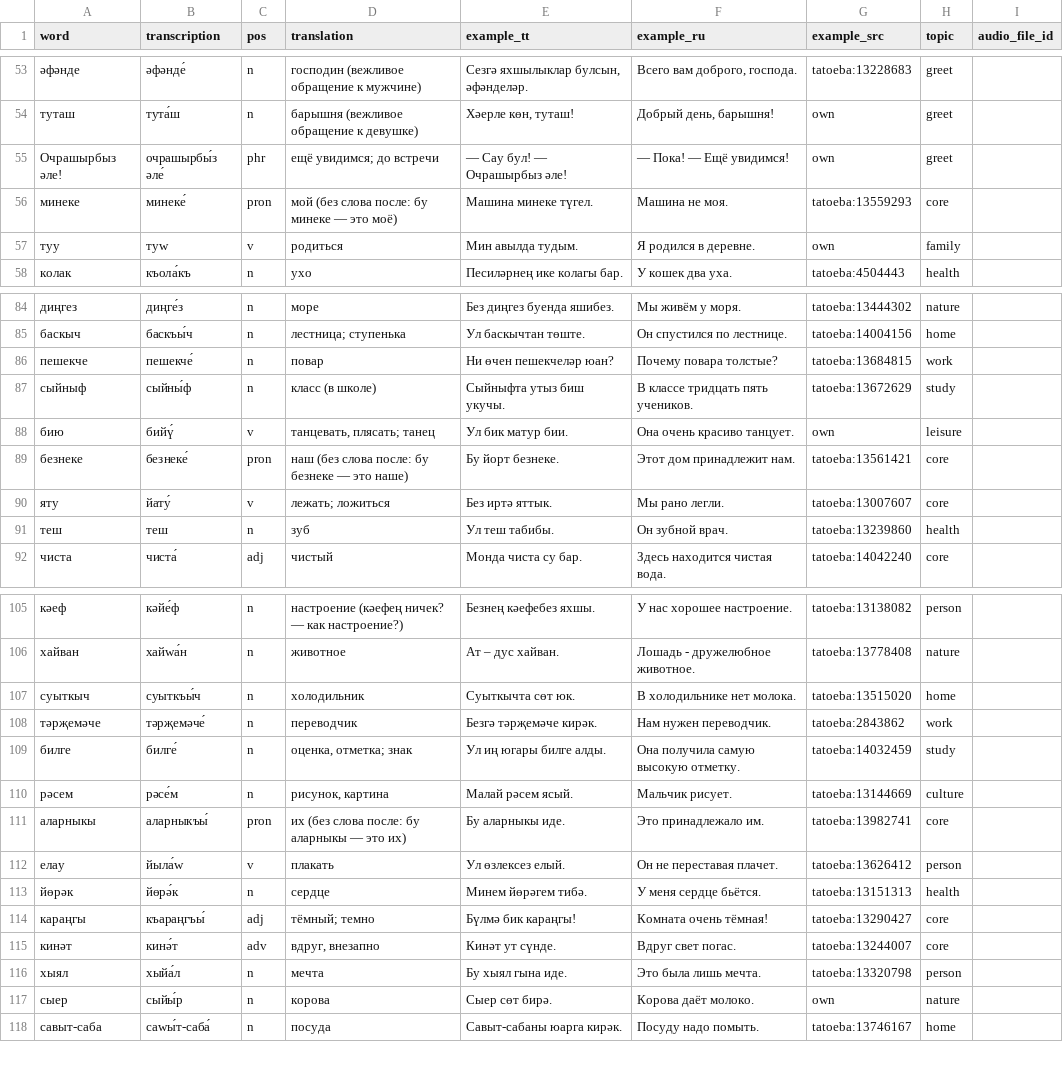
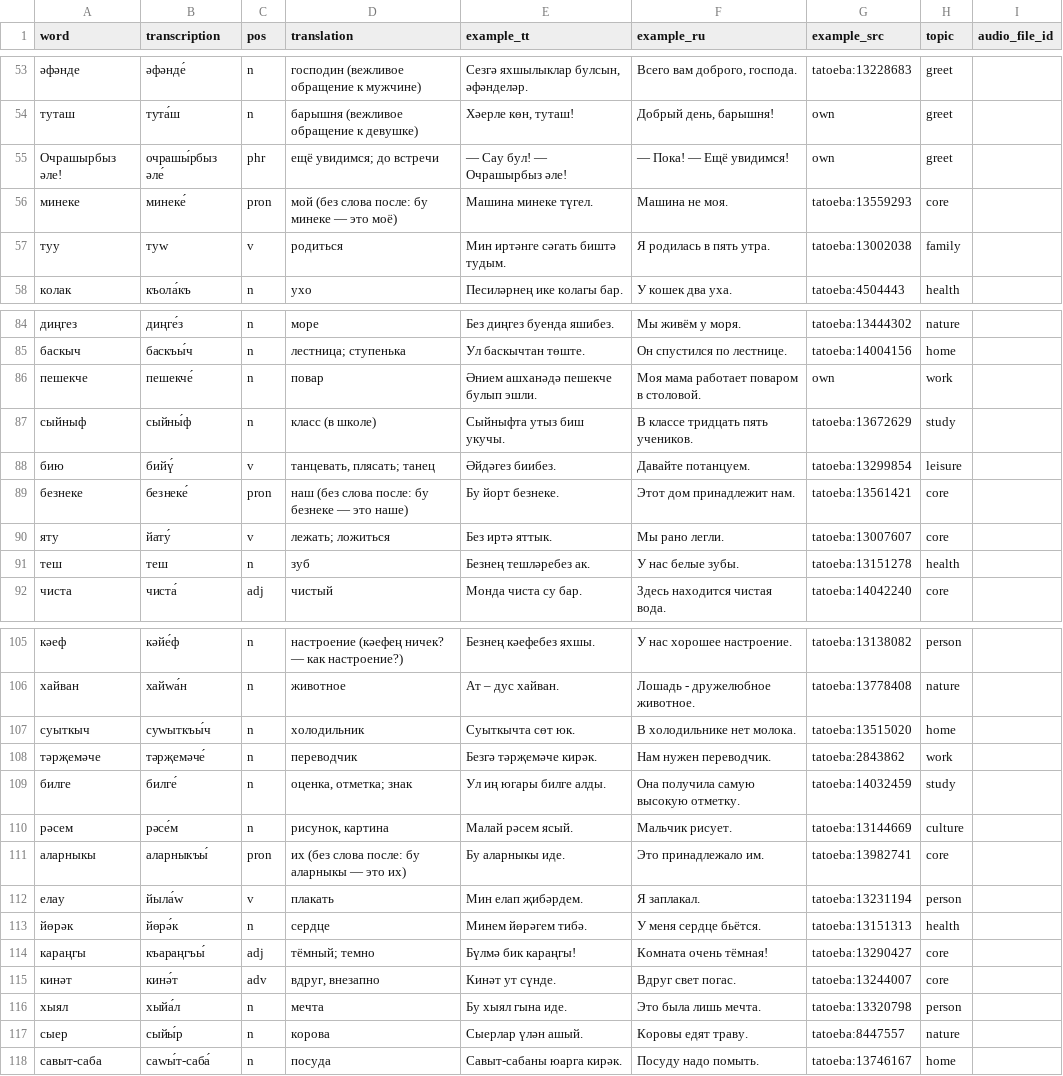
Before and after one commit to Iskander-ibragimov/kabatla-bot, a CSV file: data/catalog/a2.csv, drawn as a sheet; only a part is shown, gaps mark what is left out; the diff covers the shown part only.

```diff
--- a/data/catalog/a2.csv
+++ b/data/catalog/a2.csv
@@ -54,5 +54,5 @@ word,transcription,pos,translation,example_tt,example_ru,example_src,topic,audio
 туташ,тута́ш,n,барышня (вежливое обращение к девушке),"Хәерле көн, туташ!","Добрый день, барышня!",own,greet,
-Очрашырбыз әле!,очрашырбы́з әле́,phr,ещё увидимся; до встречи,— Сау бул! — Очрашырбыз әле!,— Пока! — Ещё увидимся!,own,greet,
+Очрашырбыз әле!,очрашы́рбыз әле́,phr,ещё увидимся; до встречи,— Сау бул! — Очрашырбыз әле!,— Пока! — Ещё увидимся!,own,greet,
 минеке,минеке́,pron,мой (без слова после: бу минеке — это моё),Машина минеке түгел.,Машина не моя.,tatoeba:13559293,core,
-туу,туw,v,родиться,Мин авылда тудым.,Я родился в деревне.,own,family,
+туу,туw,v,родиться,Мин иртәнге сәгать биштә тудым.,Я родилась в пять утра.,tatoeba:13002038,family,
 колак,къола́къ,n,ухо,Песиләрнең ике колагы бар.,У кошек два уха.,tatoeba:4504443,health,
@@ -85,8 +85,8 @@ word,transcription,pos,translation,example_tt,example_ru,example_src,topic,audio
 баскыч,баскъы́ч,n,лестница; ступенька,Ул баскычтан төште.,Он спустился по лестнице.,tatoeba:14004156,home,
-пешекче,пешекче́,n,повар,Ни өчен пешекчеләр юан?,Почему повара толстые?,tatoeba:13684815,work,
+пешекче,пешекче́,n,повар,Әнием ашханәдә пешекче булып эшли.,Моя мама работает поваром в столовой.,own,work,
 сыйныф,сыйны́ф,n,класс (в школе),Сыйныфта утыз биш укучы.,В классе тридцать пять учеников.,tatoeba:13672629,study,
-бию,бийү́,v,"танцевать, плясать; танец",Ул бик матур бии.,Она очень красиво танцует.,own,leisure,
+бию,бийү́,v,"танцевать, плясать; танец",Әйдәгез биибез.,Давайте потанцуем.,tatoeba:13299854,leisure,
 безнеке,безнеке́,pron,наш (без слова после: бу безнеке — это наше),Бу йорт безнеке.,Этот дом принадлежит нам.,tatoeba:13561421,core,
 яту,йату́,v,лежать; ложиться,Без иртә яттык.,Мы рано легли.,tatoeba:13007607,core,
-теш,теш,n,зуб,Ул теш табибы.,Он зубной врач.,tatoeba:13239860,health,
+теш,теш,n,зуб,Безнең тешләребез ак.,У нас белые зубы.,tatoeba:13151278,health,
 чиста,чиста́,adj,чистый,Монда чиста су бар.,Здесь находится чистая вода.,tatoeba:14042240,core,
@@ -106,3 +106,3 @@ word,transcription,pos,translation,example_tt,example_ru,example_src,topic,audio
 хайван,хайwа́н,n,животное,Ат – дус хайван.,Лошадь - дружелюбное животное.,tatoeba:13778408,nature,
-суыткыч,суыткъы́ч,n,холодильник,Суыткычта сөт юк.,В холодильнике нет молока.,tatoeba:13515020,home,
+суыткыч,суwыткъы́ч,n,холодильник,Суыткычта сөт юк.,В холодильнике нет молока.,tatoeba:13515020,home,
 тәрҗемәче,тәрҗемәче́,n,переводчик,Безгә тәрҗемәче кирәк.,Нам нужен переводчик.,tatoeba:2843862,work,
@@ -111,3 +111,3 @@ word,transcription,pos,translation,example_tt,example_ru,example_src,topic,audio
 аларныкы,аларныкъы́,pron,их (без слова после: бу аларныкы — это их),Бу аларныкы иде.,Это принадлежало им.,tatoeba:13982741,core,
-елау,йыла́w,v,плакать,Ул өзлексез елый.,Он не переставая плачет.,tatoeba:13626412,person,
+елау,йыла́w,v,плакать,Мин елап җибәрдем.,Я заплакал.,tatoeba:13231194,person,
 йөрәк,йөрә́к,n,сердце,Минем йөрәгем тибә.,У меня сердце бьётся.,tatoeba:13151313,health,
@@ -116,3 +116,3 @@ word,transcription,pos,translation,example_tt,example_ru,example_src,topic,audio
 хыял,хыйа́л,n,мечта,Бу хыял гына иде.,Это была лишь мечта.,tatoeba:13320798,person,
-сыер,сыйы́р,n,корова,Сыер сөт бирә.,Корова даёт молоко.,own,nature,
+сыер,сыйы́р,n,корова,Сыерлар үлән ашый.,Коровы едят траву.,tatoeba:8447557,nature,
 савыт-саба,саwы́т-саба́,n,посуда,Савыт-сабаны юарга кирәк.,Посуду надо помыть.,tatoeba:13746167,home,
```
Also changed, not shown: 18 edited cells elsewhere in this file, 3 other files.
